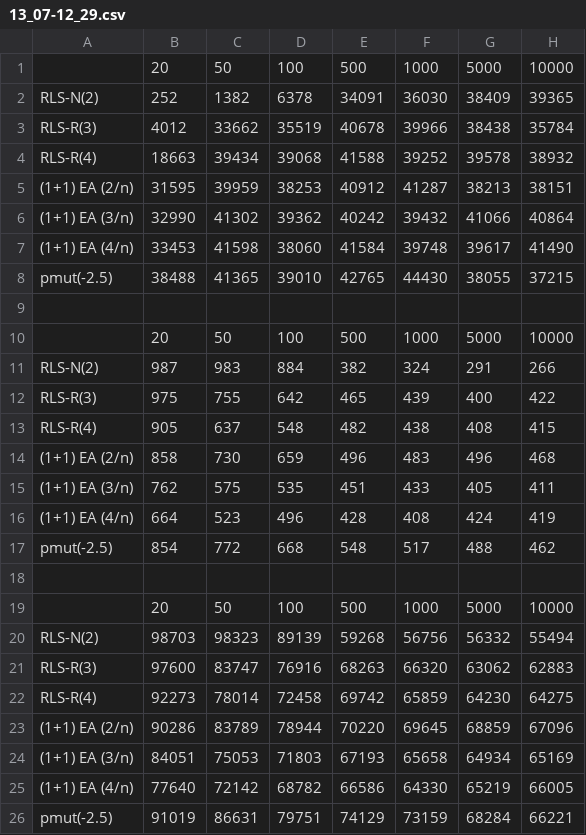
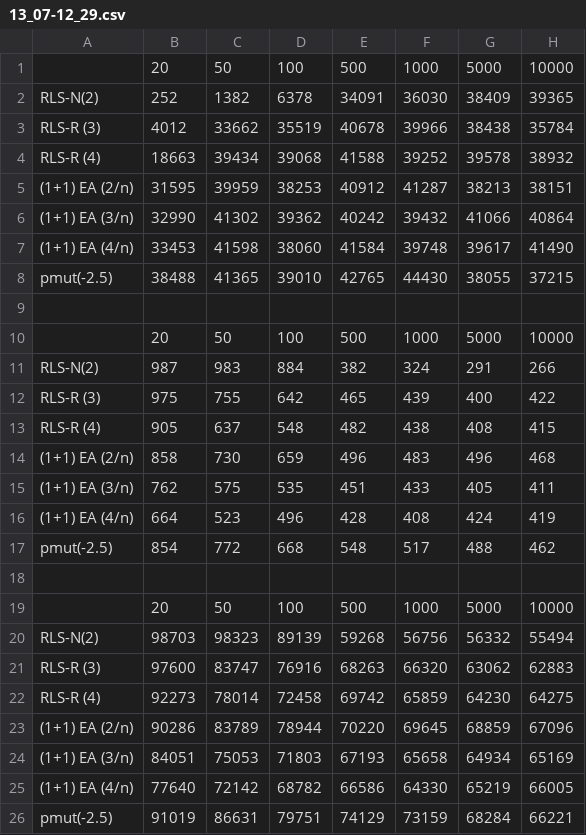
Before and after one commit to Err404NameNotFound/PartitionSolvingWithEAs, a CSV file: Thesis/data/uniform/13_07-12_29.csv, drawn as a sheet.

```diff
--- a/Thesis/data/uniform/13_07-12_29.csv
+++ b/Thesis/data/uniform/13_07-12_29.csv
@@ -2,4 +2,4 @@
 RLS-N(2);252;1382;6378;34091;36030;38409;39365
-RLS-R(3);4012;33662;35519;40678;39966;38438;35784
-RLS-R(4);18663;39434;39068;41588;39252;39578;38932
+RLS-R (3);4012;33662;35519;40678;39966;38438;35784
+RLS-R (4);18663;39434;39068;41588;39252;39578;38932
 (1+1) EA (2/n);31595;39959;38253;40912;41287;38213;38151
@@ -11,4 +11,4 @@ pmut(-2.5);38488;41365;39010;42765;44430;38055;37215
 RLS-N(2);987;983;884;382;324;291;266
-RLS-R(3);975;755;642;465;439;400;422
-RLS-R(4);905;637;548;482;438;408;415
+RLS-R (3);975;755;642;465;439;400;422
+RLS-R (4);905;637;548;482;438;408;415
 (1+1) EA (2/n);858;730;659;496;483;496;468
@@ -20,4 +20,4 @@ pmut(-2.5);854;772;668;548;517;488;462
 RLS-N(2);98703;98323;89139;59268;56756;56332;55494
-RLS-R(3);97600;83747;76916;68263;66320;63062;62883
-RLS-R(4);92273;78014;72458;69742;65859;64230;64275
+RLS-R (3);97600;83747;76916;68263;66320;63062;62883
+RLS-R (4);92273;78014;72458;69742;65859;64230;64275
 (1+1) EA (2/n);90286;83789;78944;70220;69645;68859;67096
```
Also changed, not shown: Thesis/data/binomial/12_07-14_24.csv, Thesis/data/geometric/13_07-10_52.csv, 7 other files.
